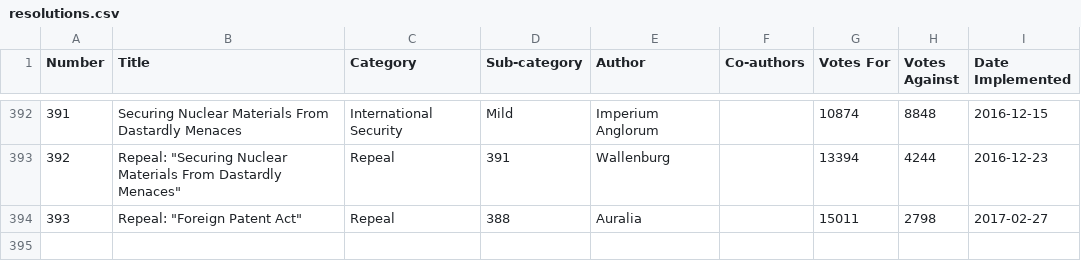
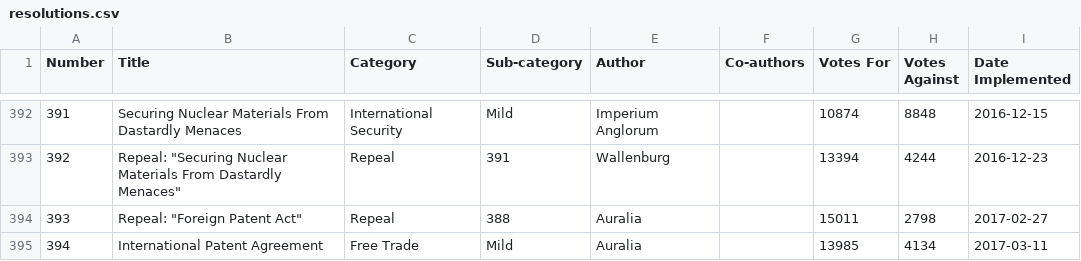
Before and after one commit to auralia/nswadb, a CSV file: db/resolutions.csv, drawn as a sheet; only a part is shown, gaps mark what is left out; the diff names each change by its address in the sheet, - before the commit and + after, or states it on an @@ line.

Commit message:
Update resolutions to GAR #394

```diff
--- a/db/resolutions.csv
+++ b/db/resolutions.csv
+row 395: 394 | International Patent Agreement | Free Trade | Mild | Auralia |  | 13985 | 4134 | 2017-03-11
```
